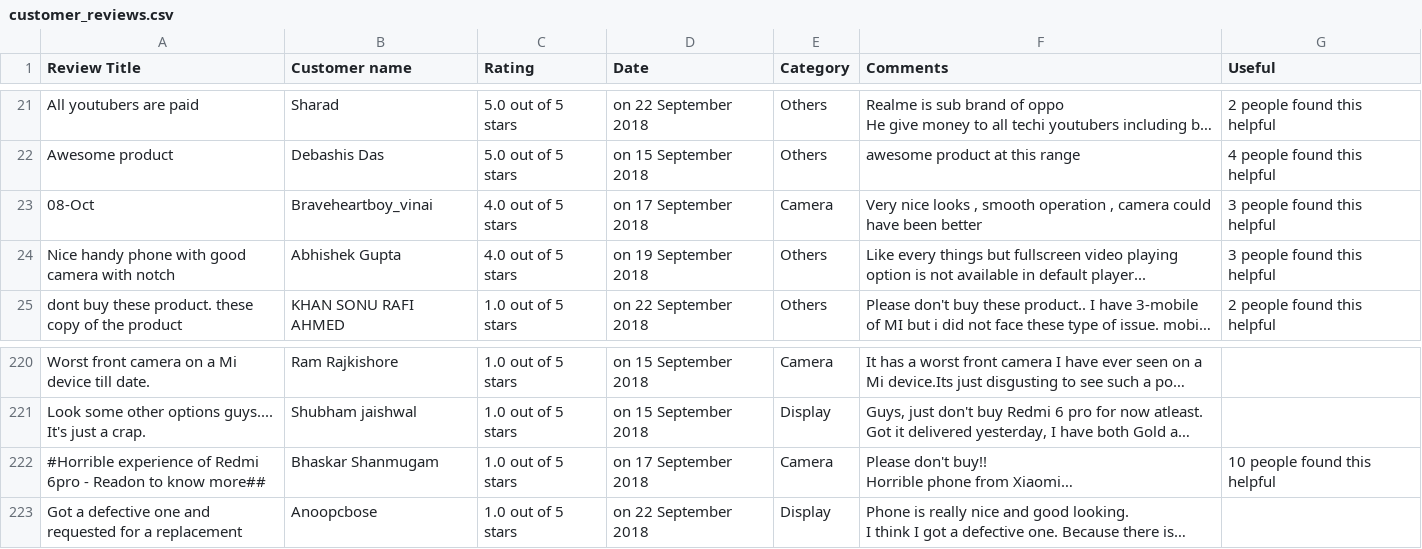
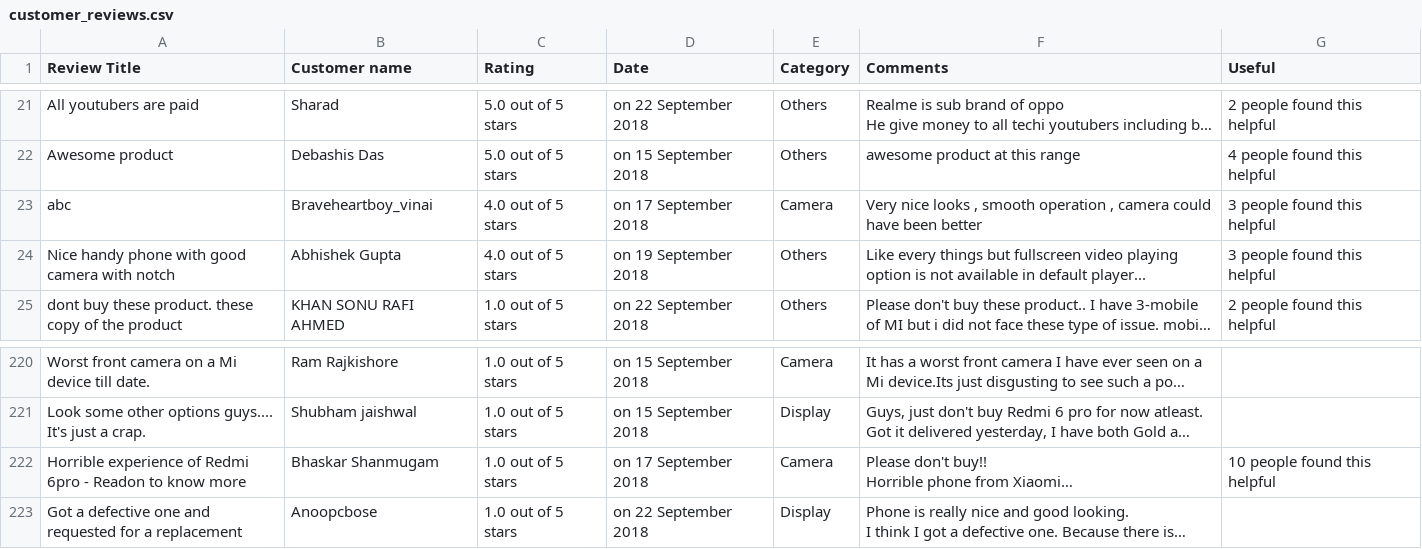
Before and after one commit to thetnaingtunerp/scikit_learn_example_notes, a CSV file: examples/customer_reviews.csv, drawn as a sheet; only a part is shown, gaps mark what is left out; long unchanged cells end in …; the diff names each change by its address in the sheet, - before the commit and + after, or states it on an @@ line.

```diff
--- a/examples/customer_reviews.csv
+++ b/examples/customer_reviews.csv
-A23 (Review Title): 08-Oct
+A23 (Review Title): abc
-A222 (Review Title): #Horrible experience of Redmi 6pro - Readon to know more##
+A222 (Review Title): Horrible experience of Redmi 6pro - Readon to know more
```
Also changed, not shown: 3 other files.
